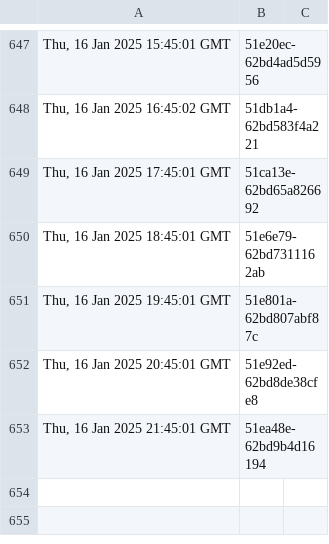
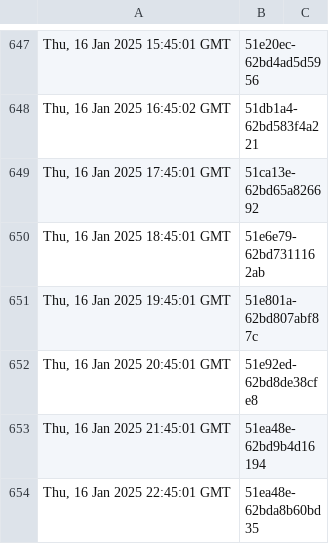
Before and after one commit to dnmvisser/test123, a TSV file: edugain-seen.tsv, drawn as a sheet; only a part is shown, gaps mark what is left out; the diff names each change by its address in the sheet, - before the commit and + after, or states it on an @@ line.

```diff
--- a/edugain-seen.tsv
+++ b/edugain-seen.tsv
+row 654: Thu, 16 Jan 2025 22:45:01 GMT | 51ea48e-62bda8b60bd35
```
Also changed, not shown: 1 other file.
